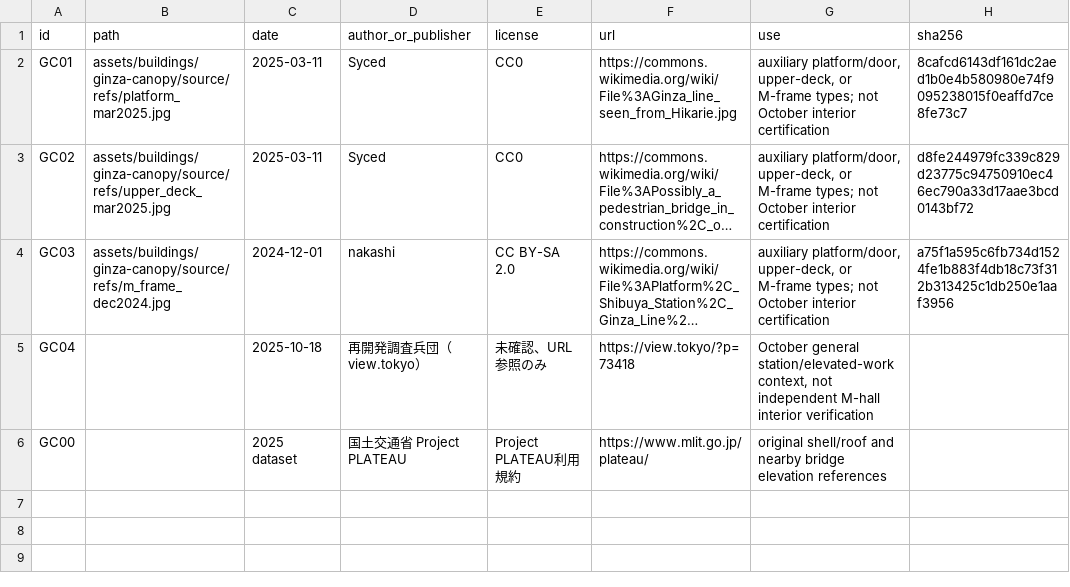
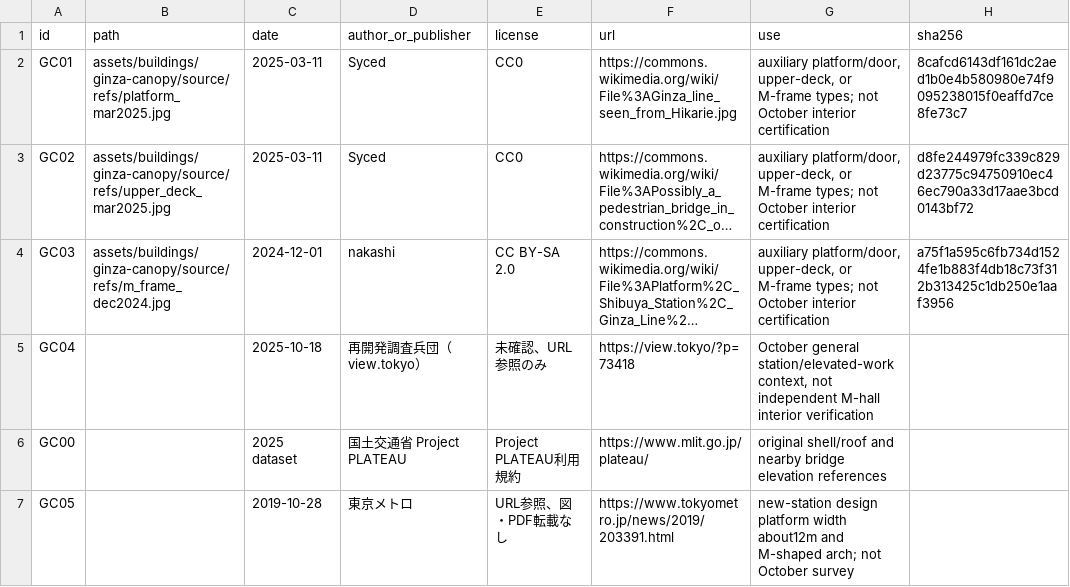
Before and after one commit to kesusugar/shibuya-scene-2, a CSV file: assets/buildings/ginza-canopy/source/refs/REFERENCE_REGISTER.csv, drawn as a sheet; long unchanged cells end in …; the diff names each change by its address in the sheet, - before the commit and + after, or states it on an @@ line.

Commit message:
Record official platform-width reference and separate width comparison

```diff
--- a/assets/buildings/ginza-canopy/source/refs/REFERENCE_REGISTER.csv
+++ b/assets/buildings/ginza-canopy/source/refs/REFERENCE_REGISTER.csv
+row 7: GC05 |  | 2019-10-28 | 東京メトロ | URL参照、図・PDF転載なし | https://www.tokyometro.jp/news/2019/203391.html | new-station design platform width about12m and M-shaped arch; not October survey
```
Also changed, not shown: 17 other files.
